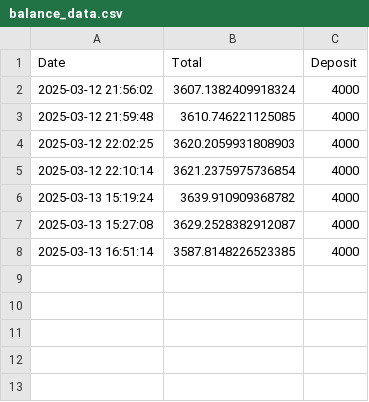
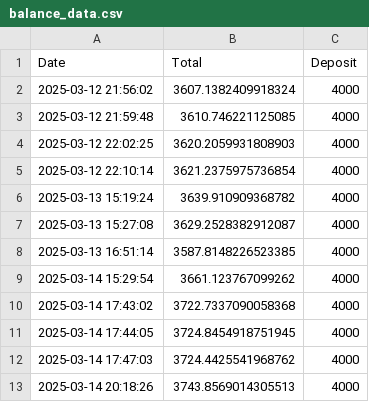
Before and after one commit to XerOssa/BLOCKCHAIN, a CSV file: balance_data.csv, drawn as a sheet.

```diff
--- a/balance_data.csv
+++ b/balance_data.csv
@@ -8 +8,6 @@ Date,Total,Deposit
 2025-03-13 16:51:14,3587.8148226523385,4000
+2025-03-14 15:29:54,3661.123767099262,4000
+2025-03-14 17:43:02,3722.7337090058368,4000
+2025-03-14 17:44:05,3724.8454918751945,4000
+2025-03-14 17:47:03,3724.4425541968762,4000
+2025-03-14 20:18:26,3743.8569014305513,4000
```
Also changed, not shown: 2 other files.
